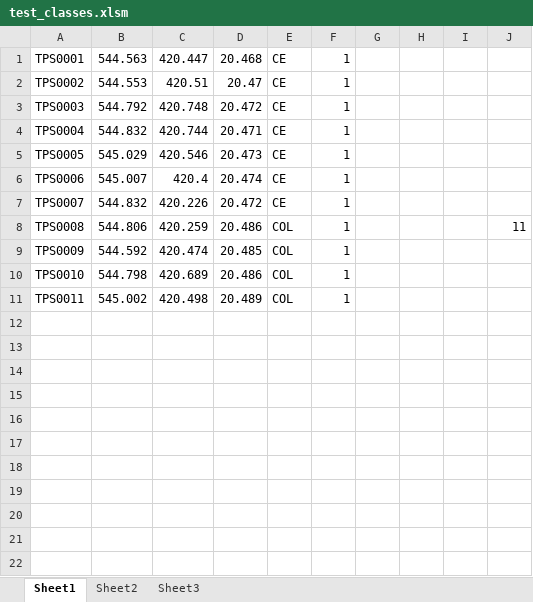
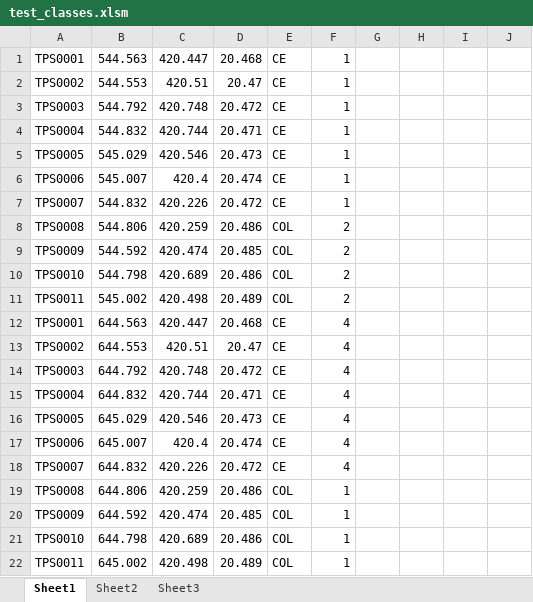
Before and after one commit to XcelSurveying/asbuilt-calculator, an Excel workbook: test_classes.xlsm, sheet Sheet1, drawn as a sheet; values as stored, in another font and other column widths than the file's, no borders; the diff names each change by its address in the sheet, - before the commit and + after, or states it on an @@ line.

Commit message:
updates

```diff
--- a/test_classes.xlsm (sheet Sheet1)
+++ b/test_classes.xlsm (sheet Sheet1)
-F8:F11: 1
+F8:F11: 2
-J8: 11
+J8: (empty)
+row 12: TPS0001 | 644.563 | 420.447 | 20.468 | CE | 4
+row 13: TPS0002 | 644.553 | 420.51 | 20.47 | CE | 4
+row 14: TPS0003 | 644.792 | 420.748 | 20.472 | CE | 4
+row 15: TPS0004 | 644.832 | 420.744 | 20.471 | CE | 4
+row 16: TPS0005 | 645.029 | 420.546 | 20.473 | CE | 4
+row 17: TPS0006 | 645.007 | 420.4 | 20.474 | CE | 4
+row 18: TPS0007 | 644.832 | 420.226 | 20.472 | CE | 4
+row 19: TPS0008 | 644.806 | 420.259 | 20.486 | COL | 1
+row 20: TPS0009 | 644.592 | 420.474 | 20.485 | COL | 1
+row 21: TPS0010 | 644.798 | 420.689 | 20.486 | COL | 1
+row 22: TPS0011 | 645.002 | 420.498 | 20.489 | COL | 1
```
